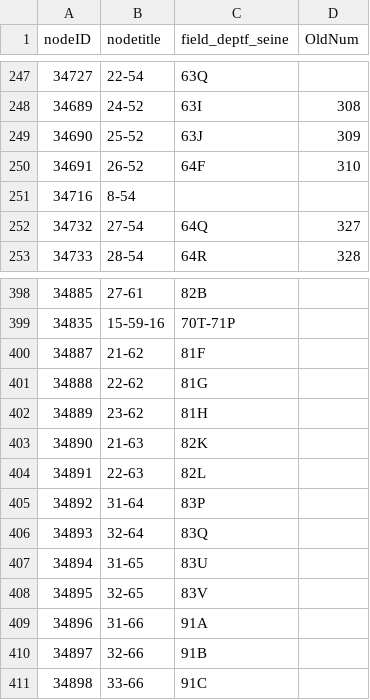
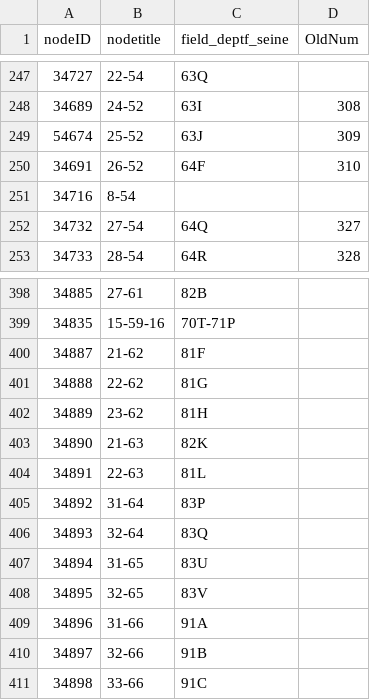
Before and after one commit to babinet/Kta2Geo, a CSV file: CODEX_PLANCHES.csv, drawn as a sheet; only a part is shown, gaps mark what is left out.

```diff
--- a/CODEX_PLANCHES.csv
+++ b/CODEX_PLANCHES.csv
@@ -248,3 +248,3 @@ nodeID|nodetitle|field_deptf_seine|OldNum
 34689|24-52|63I|308
-34690|25-52|63J|309
+54674|25-52|63J|309
 34691|26-52|64F|310
@@ -403,3 +403,3 @@ nodeID|nodetitle|field_deptf_seine|OldNum
 34890|21-63|82K|
-34891|22-63|82L|
+34891|22-63|81L|
 34892|31-64|83P|
```
Also changed, not shown: 2 other files.
